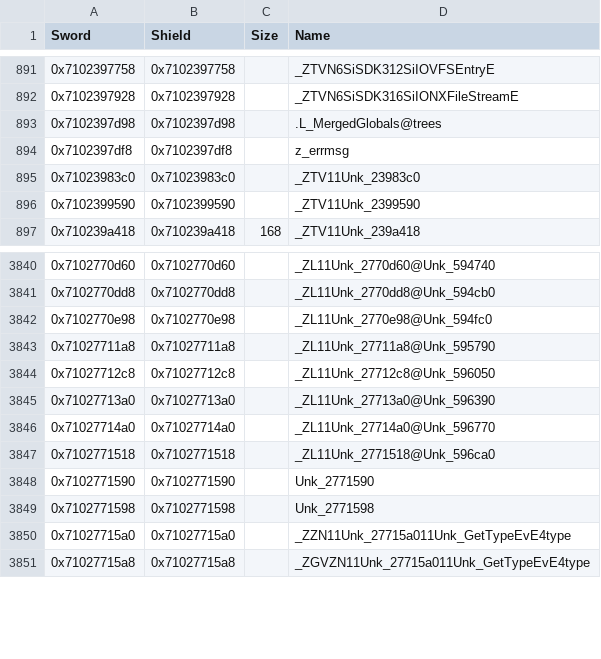
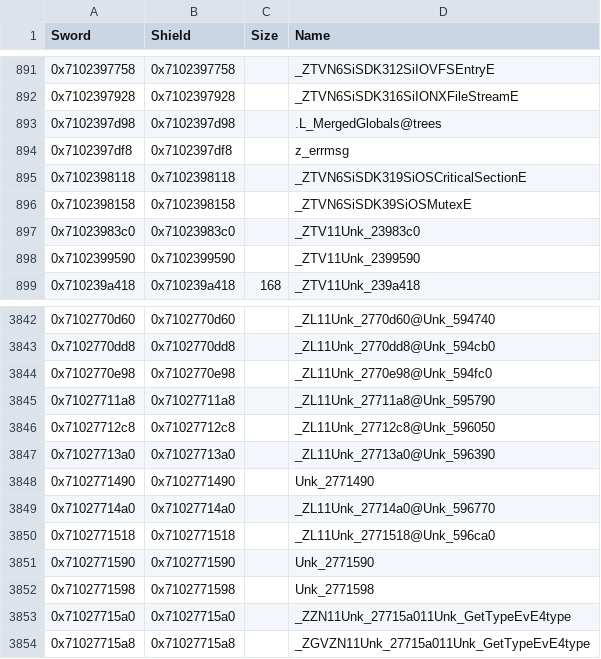
Before and after one commit to gccody/pokemon-sw-sh-decomp, a CSV file: data/data_symbols.csv, drawn as a sheet; only a part is shown, gaps mark what is left out; the diff names each change by its address in the sheet, - before the commit and + after, or states it on an @@ line.

Commit message:
lib/yebis: SiOS's critical section, mutex and scope lock

```diff
--- a/data/data_symbols.csv
+++ b/data/data_symbols.csv
+row 895: 0x7102398118 | 0x7102398118 |  | _ZTVN6SiSDK319SiOSCriticalSectionE
+row 896: 0x7102398158 | 0x7102398158 |  | _ZTVN6SiSDK39SiOSMutexE
+row 3848: 0x7102771490 | 0x7102771490 |  | Unk_2771490
```
Also changed, not shown: 3 other files.
